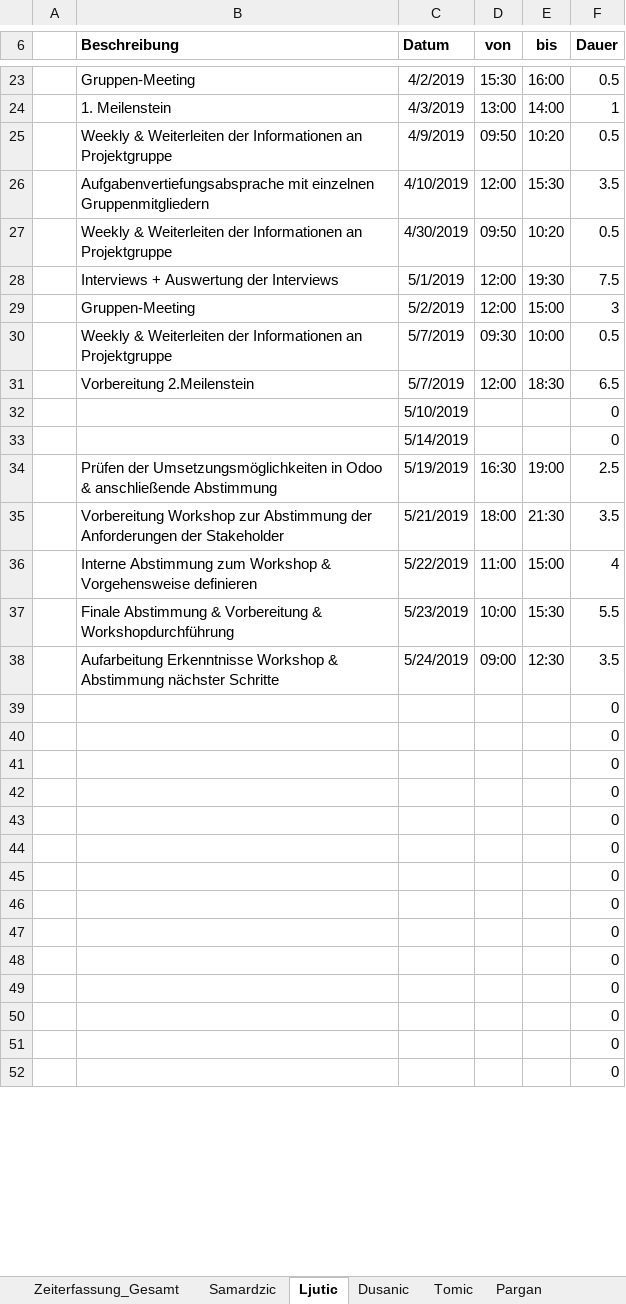
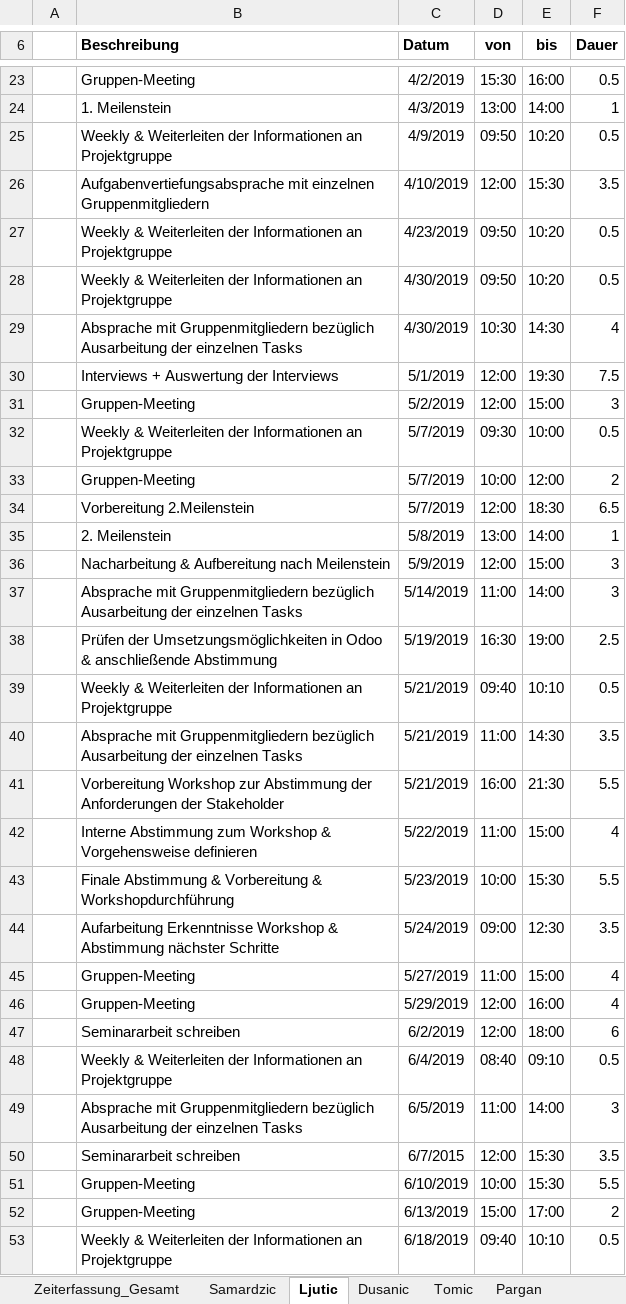
Before and after one commit to MilosTomic123/IT_Projekt_SS19, an Excel workbook: Arbeitsdokumente/Gesamt_Zeiterfassung_aktuell.xlsx, sheet Ljutic, drawn as a sheet; only a part is shown, gaps mark what is left out; the shorter side is filled out with more unchanged rows; values as stored, in another font and other column widths than the file's, no borders; table styles not drawn; removed rows and columns are numbered as before the commit, all else as after; the diff covers the shown part only; the diff names each change by its address in the sheet, - before the commit and + after, or states it on an @@ line.

```diff
--- a/Arbeitsdokumente/Gesamt_Zeiterfassung_aktuell.xlsx (sheet Ljutic)
+++ b/Arbeitsdokumente/Gesamt_Zeiterfassung_aktuell.xlsx (sheet Ljutic)
+row 27:  | Weekly & Weiterleiten der Informationen an Projektgruppe | 4/23/2019 | 09:50 | 10:20 | 0.5
+row 29:  | Absprache mit Gruppenmitgliedern bezüglich Ausarbeitung der einzelnen Tasks | 4/30/2019 | 10:30 | 14:30 | 4
+row 33:  | Gruppen-Meeting | 5/7/2019 | 10:00 | 12:00 | 2
-row 32:  |  | 5/10/2019 |  |  | 0
-row 33:  |  | 5/14/2019 |  |  | 0
+row 35:  | 2. Meilenstein | 5/8/2019 | 13:00 | 14:00 | 1
+row 36:  | Nacharbeitung & Aufbereitung nach Meilenstein | 5/9/2019 | 12:00 | 15:00 | 3
+row 37:  | Absprache mit Gruppenmitgliedern bezüglich Ausarbeitung der einzelnen Tasks | 5/14/2019 | 11:00 | 14:00 | 3
+row 39:  | Weekly & Weiterleiten der Informationen an Projektgruppe | 5/21/2019 | 09:40 | 10:10 | 0.5
+row 40:  | Absprache mit Gruppenmitgliedern bezüglich Ausarbeitung der einzelnen Tasks | 5/21/2019 | 11:00 | 14:30 | 3.5
-D41 (von): 18:00
+D41 (von): 16:00
-F41 (Dauer): 3.5
+F41 (Dauer): 5.5
+row 45:  | Gruppen-Meeting | 5/27/2019 | 11:00 | 15:00 | 4
+row 46:  | Gruppen-Meeting | 5/29/2019 | 12:00 | 16:00 | 4
+row 47:  | Seminararbeit schreiben | 6/2/2019 | 12:00 | 18:00 | 6
+row 48:  | Weekly & Weiterleiten der Informationen an Projektgruppe | 6/4/2019 | 08:40 | 09:10 | 0.5
+row 49:  | Absprache mit Gruppenmitgliedern bezüglich Ausarbeitung der einzelnen Tasks | 6/5/2019 | 11:00 | 14:00 | 3
+row 50:  | Seminararbeit schreiben | 6/7/2015 | 12:00 | 15:30 | 3.5
+row 51:  | Gruppen-Meeting | 6/10/2019 | 10:00 | 15:30 | 5.5
+row 52:  | Gruppen-Meeting | 6/13/2019 | 15:00 | 17:00 | 2
+row 53:  | Weekly & Weiterleiten der Informationen an Projektgruppe | 6/18/2019 | 09:40 | 10:10 | 0.5
```
Also changed, not shown: 5 added rows, 14 removed rows and 2 edited cells elsewhere in this sheet, sheet Samardzic, sheet Dusanic, sheet Tomic, sheet Pargan, sheet Zeiterfassung_Gesamt, charts or pictures, 2 other files.
